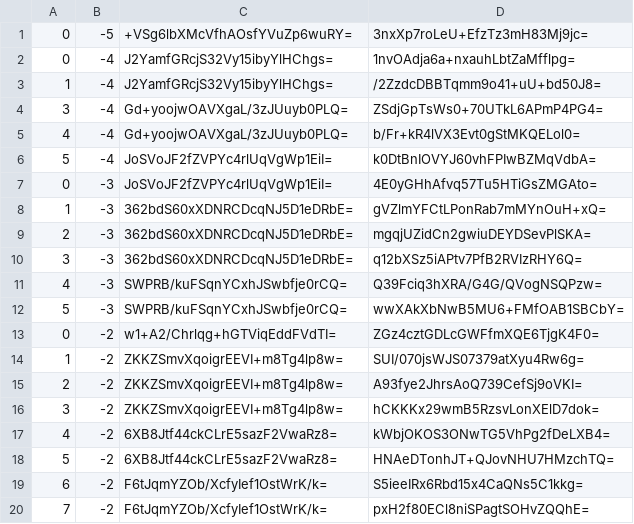
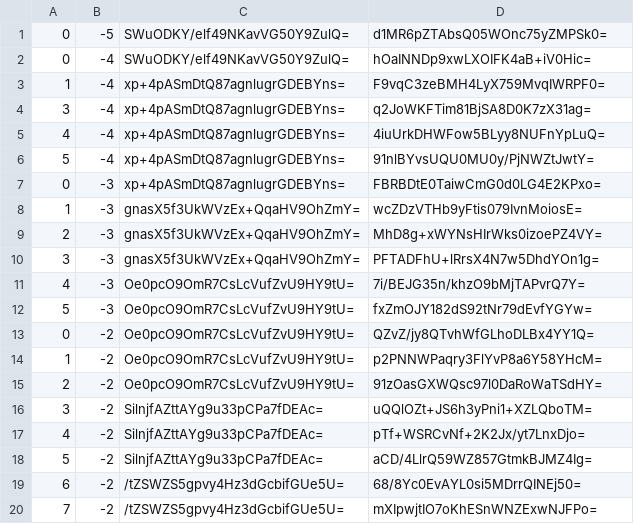
Before and after one commit to counterfitninja/chilled-nether, a CSV file: tiles/zoom.-1/metadata/k.0.-1.csv, drawn as a sheet; only a part is shown; the diff covers the shown part only.

```diff
--- a/tiles/zoom.-1/metadata/k.0.-1.csv
+++ b/tiles/zoom.-1/metadata/k.0.-1.csv
@@ -1,20 +1,20 @@
-0,-5,+VSg6lbXMcVfhAOsfYVuZp6wuRY=,3nxXp7roLeU+EfzTz3mH83Mj9jc=
-0,-4,J2YamfGRcjS32Vy15ibyYlHChgs=,1nvOAdja6a+nxauhLbtZaMfflpg=
-1,-4,J2YamfGRcjS32Vy15ibyYlHChgs=,/2ZzdcDBBTqmm9o41+uU+bd50J8=
-3,-4,Gd+yoojwOAVXgaL/3zJUuyb0PLQ=,ZSdjGpTsWs0+70UTkL6APmP4PG4=
-4,-4,Gd+yoojwOAVXgaL/3zJUuyb0PLQ=,b/Fr+kR4lVX3Evt0gStMKQELol0=
-5,-4,JoSVoJF2fZVPYc4rlUqVgWp1EiI=,k0DtBnIOVYJ60vhFPIwBZMqVdbA=
-0,-3,JoSVoJF2fZVPYc4rlUqVgWp1EiI=,4E0yGHhAfvq57Tu5HTiGsZMGAto=
-1,-3,362bdS60xXDNRCDcqNJ5D1eDRbE=,gVZlmYFCtLPonRab7mMYnOuH+xQ=
-2,-3,362bdS60xXDNRCDcqNJ5D1eDRbE=,mgqjUZidCn2gwiuDEYDSevPlSKA=
-3,-3,362bdS60xXDNRCDcqNJ5D1eDRbE=,q12bXSz5iAPtv7PfB2RVIzRHY6Q=
-4,-3,SWPRB/kuFSqnYCxhJSwbfje0rCQ=,Q39Fciq3hXRA/G4G/QVogNSQPzw=
-5,-3,SWPRB/kuFSqnYCxhJSwbfje0rCQ=,wwXAkXbNwB5MU6+FMfOAB1SBCbY=
-0,-2,w1+A2/Chrlqg+hGTViqEddFVdTI=,ZGz4cztGDLcGWFfmXQE6TjgK4F0=
-1,-2,ZKKZSmvXqoigrEEVI+m8Tg4lp8w=,SUI/070jsWJS07379atXyu4Rw6g=
-2,-2,ZKKZSmvXqoigrEEVI+m8Tg4lp8w=,A93fye2JhrsAoQ739CefSj9oVKI=
-3,-2,ZKKZSmvXqoigrEEVI+m8Tg4lp8w=,hCKKKx29wmB5RzsvLonXElD7dok=
-4,-2,6XB8Jtf44ckCLrE5sazF2VwaRz8=,kWbjOKOS3ONwTG5VhPg2fDeLXB4=
-5,-2,6XB8Jtf44ckCLrE5sazF2VwaRz8=,HNAeDTonhJT+QJovNHU7HMzchTQ=
-6,-2,F6tJqmYZOb/XcfyIef1OstWrK/k=,S5ieeIRx6Rbd15x4CaQNs5C1kkg=
-7,-2,F6tJqmYZOb/XcfyIef1OstWrK/k=,pxH2f80ECl8niSPagtSOHvZQQhE=
+0,-5,SWuODKY/elf49NKavVG50Y9ZulQ=,d1MR6pZTAbsQ05WOnc75yZMPSk0=
+0,-4,SWuODKY/elf49NKavVG50Y9ZulQ=,hOaINNDp9xwLXOIFK4aB+iV0Hic=
+1,-4,xp+4pASmDtQ87agnlugrGDEBYns=,F9vqC3zeBMH4LyX759MvqIWRPF0=
+3,-4,xp+4pASmDtQ87agnlugrGDEBYns=,q2JoWKFTim81BjSA8D0K7zX31ag=
+4,-4,xp+4pASmDtQ87agnlugrGDEBYns=,4iuUrkDHWFow5BLyy8NUFnYpLuQ=
+5,-4,xp+4pASmDtQ87agnlugrGDEBYns=,91nlBYvsUQU0MU0y/PjNWZtJwtY=
+0,-3,xp+4pASmDtQ87agnlugrGDEBYns=,FBRBDtE0TaiwCmG0d0LG4E2KPxo=
+1,-3,gnasX5f3UkWVzEx+QqaHV9OhZmY=,wcZDzVTHb9yFtis079IvnMoiosE=
+2,-3,gnasX5f3UkWVzEx+QqaHV9OhZmY=,MhD8g+xWYNsHIrWks0izoePZ4VY=
+3,-3,gnasX5f3UkWVzEx+QqaHV9OhZmY=,PFTADFhU+lRrsX4N7w5DhdYOn1g=
+4,-3,Oe0pcO9OmR7CsLcVufZvU9HY9tU=,7i/BEJG35n/khzO9bMjTAPvrQ7Y=
+5,-3,Oe0pcO9OmR7CsLcVufZvU9HY9tU=,fxZmOJY182dS92tNr79dEvfYGYw=
+0,-2,Oe0pcO9OmR7CsLcVufZvU9HY9tU=,QZvZ/jy8QTvhWfGLhoDLBx4YY1Q=
+1,-2,Oe0pcO9OmR7CsLcVufZvU9HY9tU=,p2PNNWPaqry3FlYvP8a6Y58YHcM=
+2,-2,Oe0pcO9OmR7CsLcVufZvU9HY9tU=,91zOasGXWQsc97l0DaRoWaTSdHY=
+3,-2,SilnjfAZttAYg9u33pCPa7fDEAc=,uQQlOZt+JS6h3yPni1+XZLQboTM=
+4,-2,SilnjfAZttAYg9u33pCPa7fDEAc=,pTf+WSRCvNf+2K2Jx/yt7LnxDjo=
+5,-2,SilnjfAZttAYg9u33pCPa7fDEAc=,aCD/4LlrQ59WZ857GtmkBJMZ4Ig=
+6,-2,/tZSWZS5gpvy4Hz3dGcbifGUe5U=,68/8Yc0EvAYL0si5MDrrQINEj50=
+7,-2,/tZSWZS5gpvy4Hz3dGcbifGUe5U=,mXIpwjtIO7oKhESnWNZExwNJFPo=
```
Also changed, not shown: 18 edited cells elsewhere in this file, tiles/zoom.-2/metadata/k.0.-1.csv, tiles/zoom.-3/metadata/k.0.-1.csv, 1 other file.
